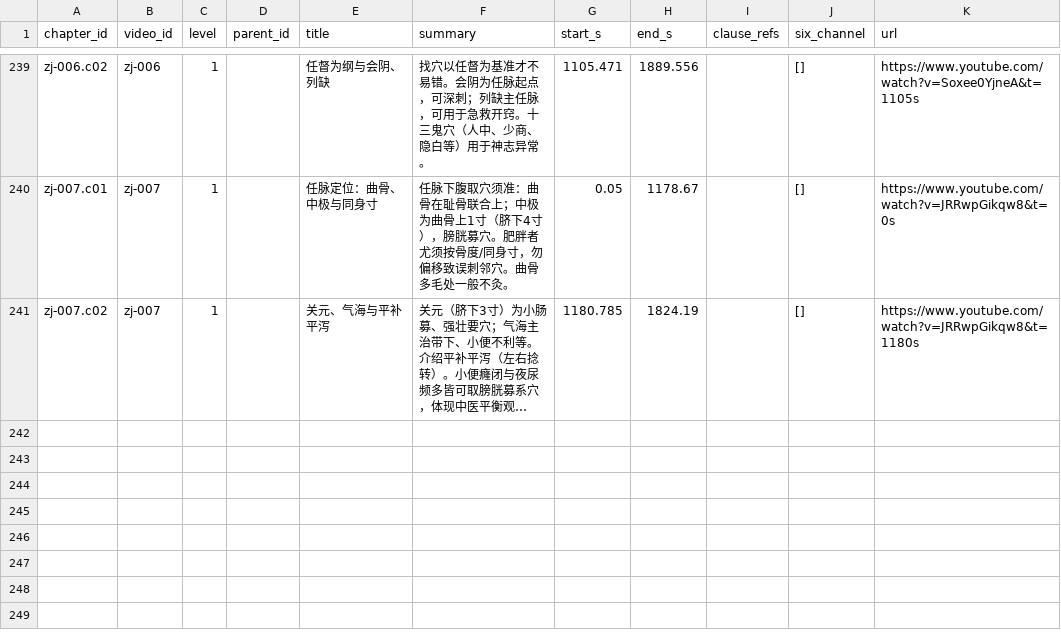
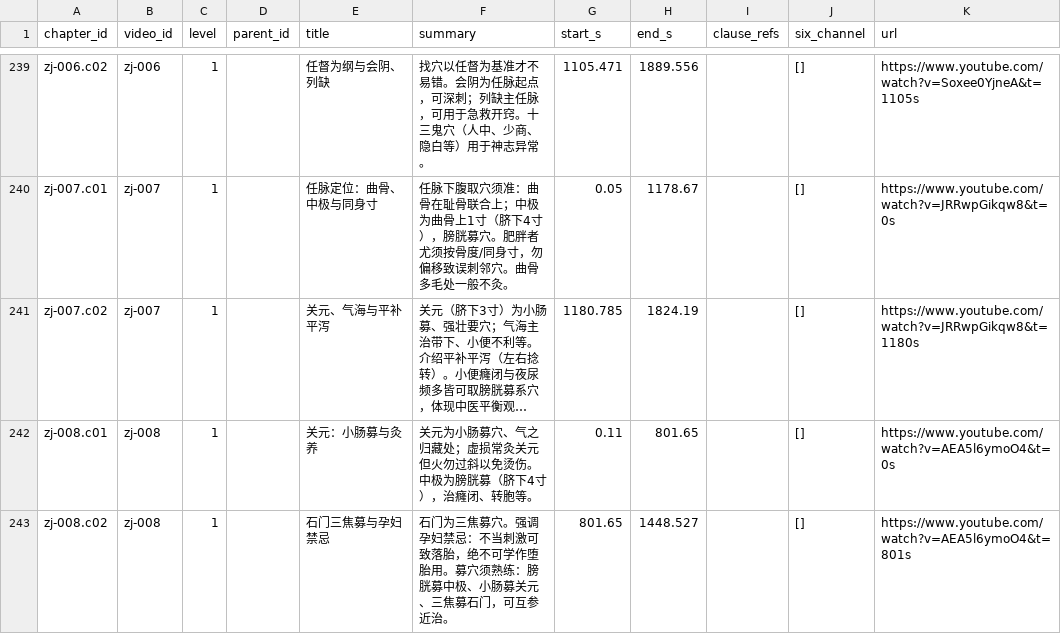
Before and after one commit to China-li-bai/tcm-video-kb, a CSV file: data/knowledge/_index/chapters.csv, drawn as a sheet; only a part is shown, gaps mark what is left out; long unchanged cells end in …; the diff names each change by its address in the sheet, - before the commit and + after, or states it on an @@ line.

```diff
--- a/data/knowledge/_index/chapters.csv
+++ b/data/knowledge/_index/chapters.csv
+row 242: zj-008.c01 | zj-008 | 1 |  | 关元：小肠募与灸养 | 关元为小肠募穴、气之归藏处；虚损常灸关元但火勿过斜以免烫伤。中极为膀胱募（脐下4寸），治癃闭、转胞等。 | 0.11 | 801.65 |  | [] | https://www.youtube.com/watch?v=AEA5l6ymoO4&t=0s
+row 243: zj-008.c02 | zj-008 | 1 |  | 石门三焦募与孕妇禁忌 | 石门为三焦募穴。强调孕妇禁忌：不当刺激可致落胎，绝不可学作堕胎用。募穴须熟练：膀胱募中极、小肠募关元、三焦募石门，可互参近治。 | 801.65 | 1448.527 |  | [] | https://www.youtube.com/watch?v=AEA5l6ymoO4&t=801s
```
Also changed, not shown: data/knowledge/_index/entities.csv, data/knowledge/_index/knowledge_points.csv, 8 other files.
